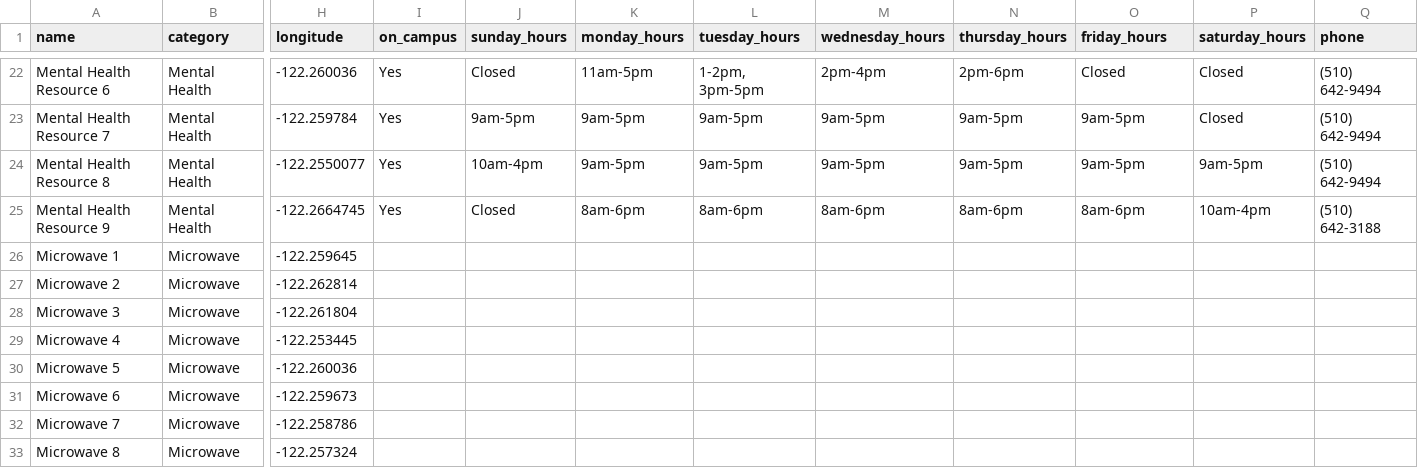
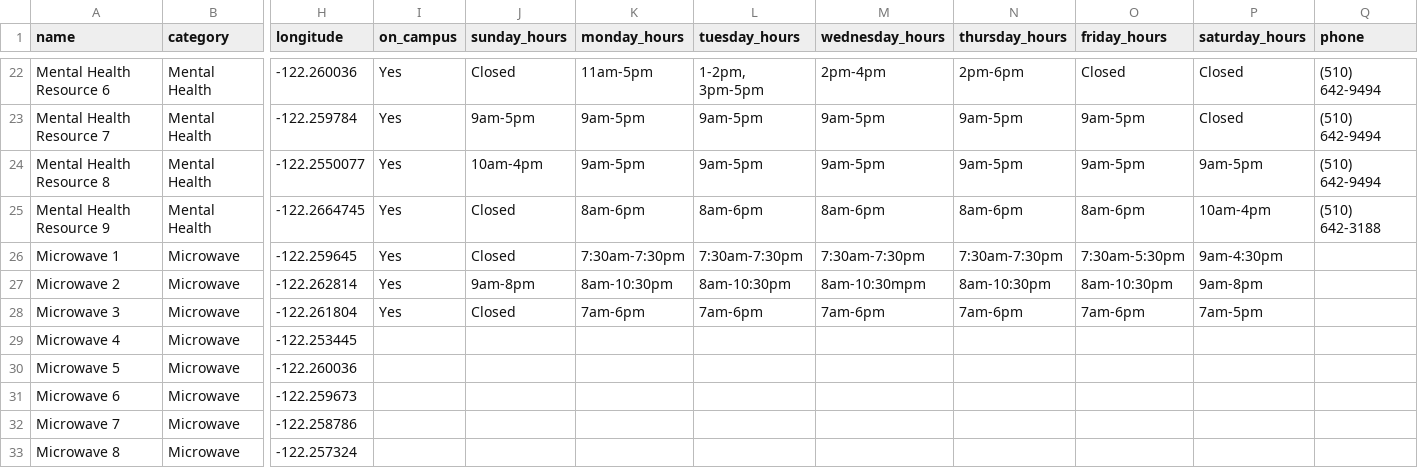
Before and after one commit to samarth-bhutani/bm-backend, a CSV file: csv_data/resources.csv, drawn as a sheet; only a part is shown, gaps mark what is left out; the diff names each change by its address in the sheet, - before the commit and + after, or states it on an @@ line.

Commit message:
Updated resources csv and started moffit scrapper

```diff
--- a/csv_data/resources.csv
+++ b/csv_data/resources.csv
-I26:I28 (on_campus): (empty)
+I26:I28 (on_campus): Yes
-J26 (sunday_hours): (empty)
+J26 (sunday_hours): Closed
-K26 (monday_hours): (empty)
+K26 (monday_hours): 7:30am-7:30pm
-L26 (tuesday_hours): (empty)
+L26 (tuesday_hours): 7:30am-7:30pm
-M26 (wednesday_hours): (empty)
+M26 (wednesday_hours): 7:30am-7:30pm
-N26 (thursday_hours): (empty)
+N26 (thursday_hours): 7:30am-7:30pm
-O26 (friday_hours): (empty)
+O26 (friday_hours): 7:30am-5:30pm
-P26 (saturday_hours): (empty)
+P26 (saturday_hours): 9am-4:30pm
-J27 (sunday_hours): (empty)
+J27 (sunday_hours): 9am-8pm
-K27 (monday_hours): (empty)
+K27 (monday_hours): 8am-10:30pm
-L27 (tuesday_hours): (empty)
+L27 (tuesday_hours): 8am-10:30pm
-M27 (wednesday_hours): (empty)
+M27 (wednesday_hours): 8am-10:30mpm
-N27 (thursday_hours): (empty)
+N27 (thursday_hours): 8am-10:30pm
-O27 (friday_hours): (empty)
+O27 (friday_hours): 8am-10:30pm
-P27 (saturday_hours): (empty)
+P27 (saturday_hours): 9am-8pm
-J28 (sunday_hours): (empty)
+J28 (sunday_hours): Closed
-K28 (monday_hours): (empty)
+K28 (monday_hours): 7am-6pm
-L28 (tuesday_hours): (empty)
+L28 (tuesday_hours): 7am-6pm
-M28 (wednesday_hours): (empty)
+M28 (wednesday_hours): 7am-6pm
-N28 (thursday_hours): (empty)
+N28 (thursday_hours): 7am-6pm
-O28 (friday_hours): (empty)
+O28 (friday_hours): 7am-6pm
-P28 (saturday_hours): (empty)
+P28 (saturday_hours): 7am-5pm
```
Also changed, not shown: 2 other files.
